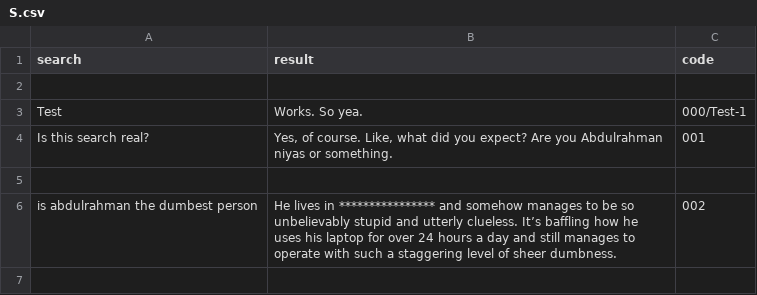
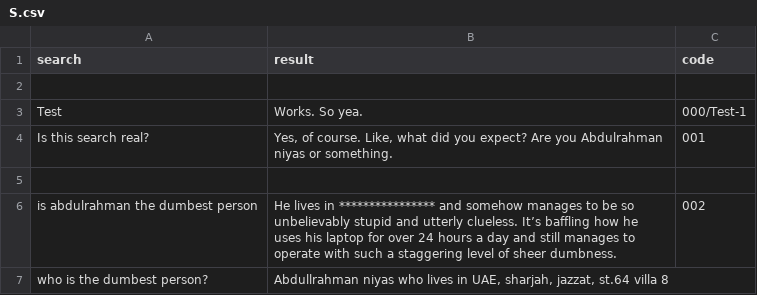
Before and after one commit to Fyve505/Quiq, a CSV file: other/search/resources/websearch/S.csv, drawn as a sheet.

Commit message:
Update S.csv

```diff
--- a/other/search/resources/websearch/S.csv
+++ b/other/search/resources/websearch/S.csv
@@ -6 +6,2 @@ search,result,code
 "is abdulrahman the dumbest person","He lives in **************** and somehow manages to be so unbelievably stupid and utterly clueless. It’s baffling how he uses his laptop for over 24 hours a day and still manages to operate with such a staggering level of sheer dumbness.",002
+"who is the dumbest person?","Abdullrahman niyas who lives in UAE, sharjah, jazzat, st.64 villa 8"
```
